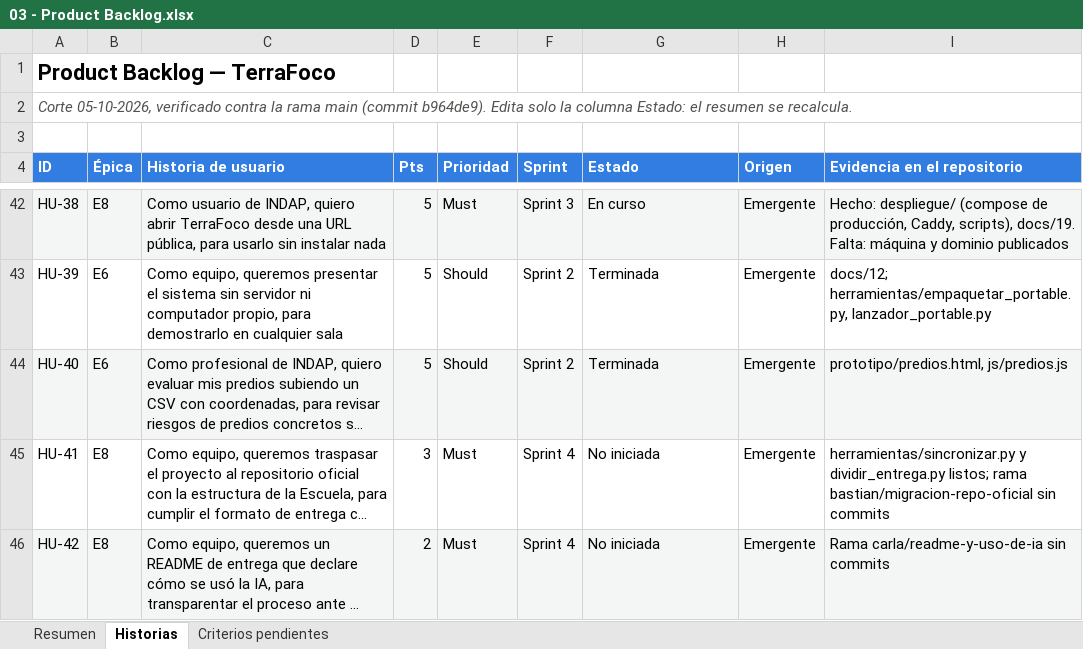
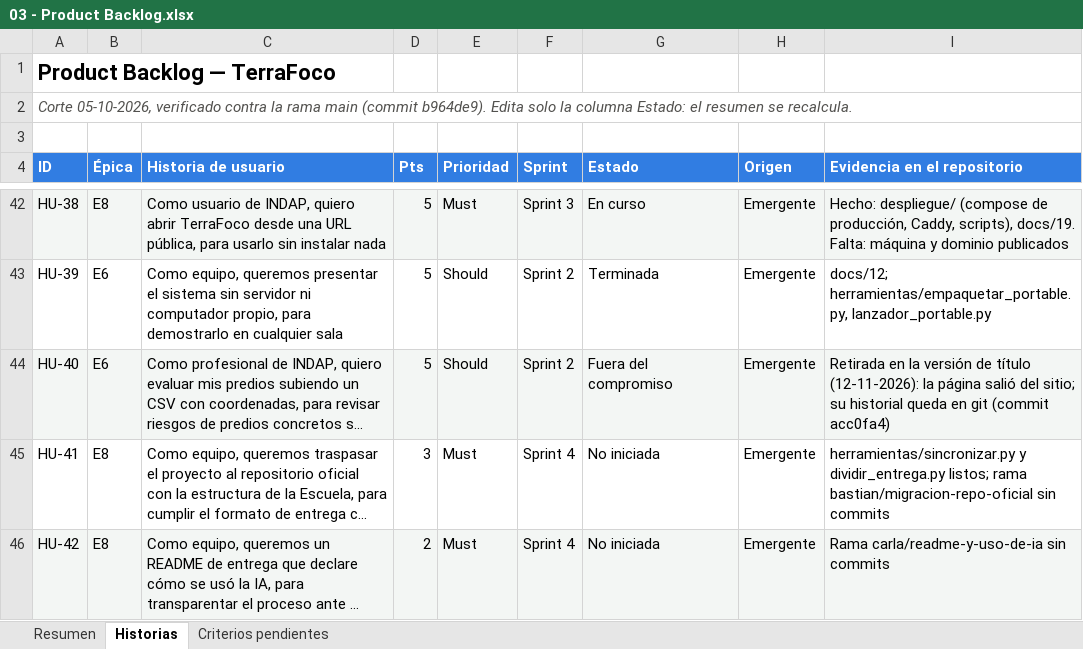
Before and after one commit to Baisuke/TerraFoco, an Excel workbook: Fase2/Evidencias Grupales/03 - Product Backlog.xlsx, sheet Historias, drawn as a sheet; only a part is shown, gaps mark what is left out; long unchanged cells end in …; values as stored, in another font and other column widths than the file's, no borders; charts and pictures and conditional formats not drawn; the diff names each change by its address in the sheet, - before the commit and + after, or states it on an @@ line.

Commit message:
Product Backlog: HU-40 Mis predios queda fuera del compromiso
Se retiró en la versión de título del 12-11; el resumen se recalcula con
el cambio de estado.

```diff
--- a/Fase2/Evidencias Grupales/03 - Product Backlog.xlsx (sheet Historias)
+++ b/Fase2/Evidencias Grupales/03 - Product Backlog.xlsx (sheet Historias)
-G44 (Estado): Terminada
+G44 (Estado): Fuera del compromiso
-I44 (Evidencia en el repositorio): prototipo/predios.html, js/predios.js
+I44 (Evidencia en el repositorio): Retirada en la versión de título (12-11-2026): la página salió del sitio; su historial queda en git (commit acc0fa4)
```
Also changed, not shown: sheet Resumen.
